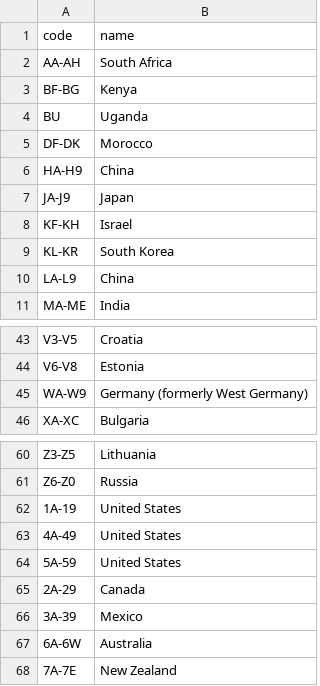
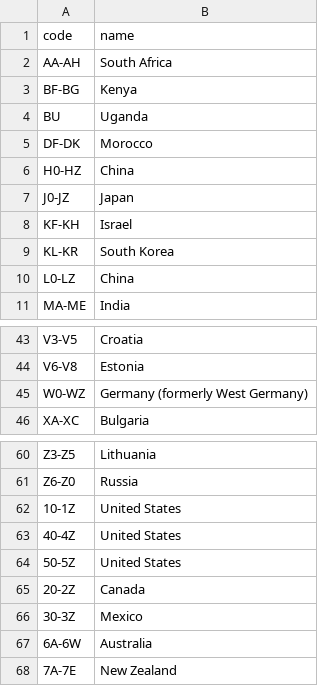
Before and after one commit to stanislav-pimenov/enteros-bot, a CSV file: csv/manufacturing_country_code.csv, drawn as a sheet; only a part is shown, gaps mark what is left out.

Commit message:
fix ranges in csv

```diff
--- a/csv/manufacturing_country_code.csv
+++ b/csv/manufacturing_country_code.csv
@@ -5,7 +5,7 @@ BU;Uganda
 DF-DK;Morocco
-HA-H9;China
-JA-J9;Japan
+H0-HZ;China
+J0-JZ;Japan
 KF-KH;Israel
 KL-KR;South Korea
-LA-L9;China
+L0-LZ;China
 MA-ME;India
@@ -44,3 +44,3 @@ V3-V5;Croatia
 V6-V8;Estonia
-WA-W9;Germany (formerly West Germany)
+W0-WZ;Germany (formerly West Germany)
 XA-XC;Bulgaria
@@ -61,7 +61,7 @@ Z3-Z5;Lithuania
 Z6-Z0;Russia
-1A-19;United States
-4A-49;United States
-5A-59;United States
-2A-29;Canada
-3A-39;Mexico
+10-1Z;United States
+40-4Z;United States
+50-5Z;United States
+20-2Z;Canada
+30-3Z;Mexico
 6A-6W;Australia
```
